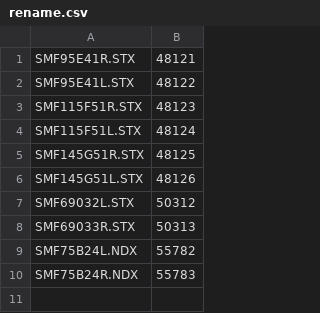
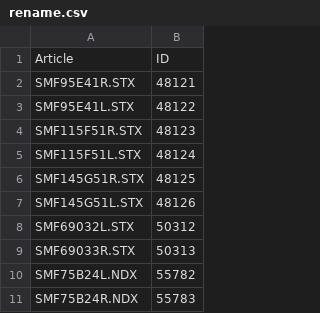
Before and after one commit to YuBarSoft/renamer-files--ID-to-ArtNum, a CSV file: samples/rename.csv, drawn as a sheet.

Commit message:
Update rename.csv

```diff
--- a/samples/rename.csv
+++ b/samples/rename.csv
@@ -1 +1,2 @@
+Article;ID
 SMF95E41R.STX;48121
```
